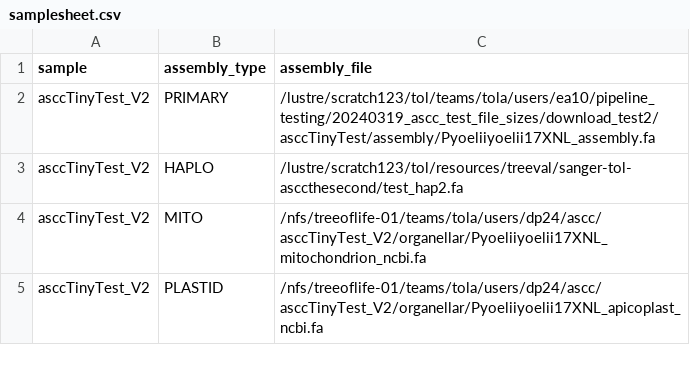
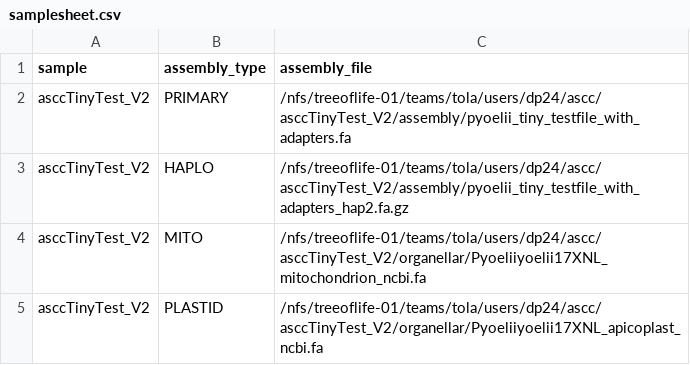
Before and after one commit to sanger-tol/ascc, a CSV file: assets/samplesheet.csv, drawn as a sheet.

```diff
--- a/assets/samplesheet.csv
+++ b/assets/samplesheet.csv
@@ -1,4 +1,4 @@
 sample,assembly_type,assembly_file
-asccTinyTest_V2,PRIMARY,/lustre/scratch123/tol/teams/tola/users/ea10/pipeline_testing/20240319_ascc_test_file_sizes/download_test2/asccTinyTest/assembly/Pyoeliiyoelii17XNL_assembly.fa
-asccTinyTest_V2,HAPLO,/lustre/scratch123/tol/resources/treeval/sanger-tol-asccthesecond/test_hap2.fa
+asccTinyTest_V2,PRIMARY,/nfs/treeoflife-01/teams/tola/users/dp24/ascc/asccTinyTest_V2/assembly/pyoelii_tiny_testfile_with_adapters.fa
+asccTinyTest_V2,HAPLO,/nfs/treeoflife-01/teams/tola/users/dp24/ascc/asccTinyTest_V2/assembly/pyoelii_tiny_testfile_with_adapters_hap2.fa.gz
 asccTinyTest_V2,MITO,/nfs/treeoflife-01/teams/tola/users/dp24/ascc/asccTinyTest_V2/organellar/Pyoeliiyoelii17XNL_mitochondrion_ncbi.fa
```
Also changed, not shown: 5 other files.
